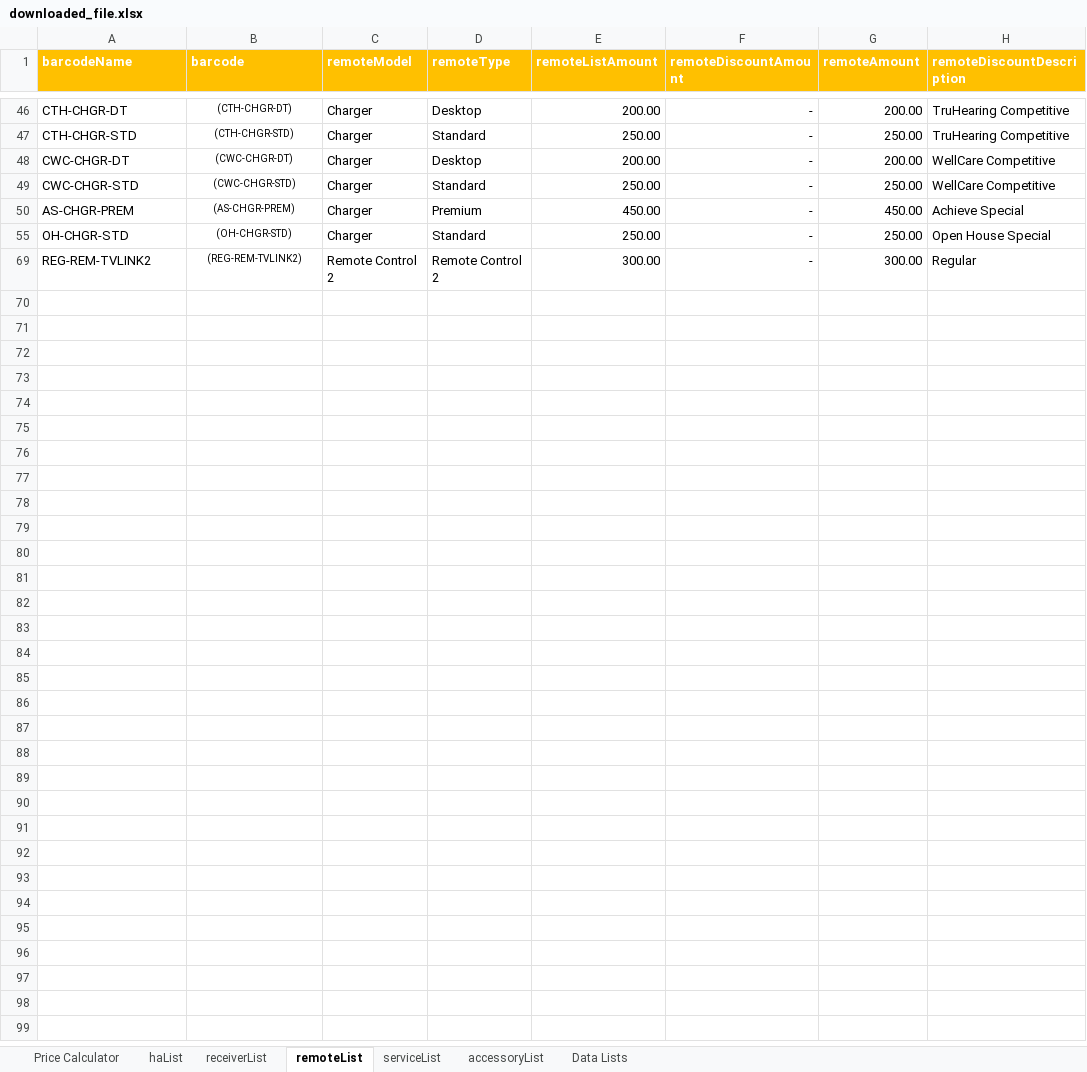
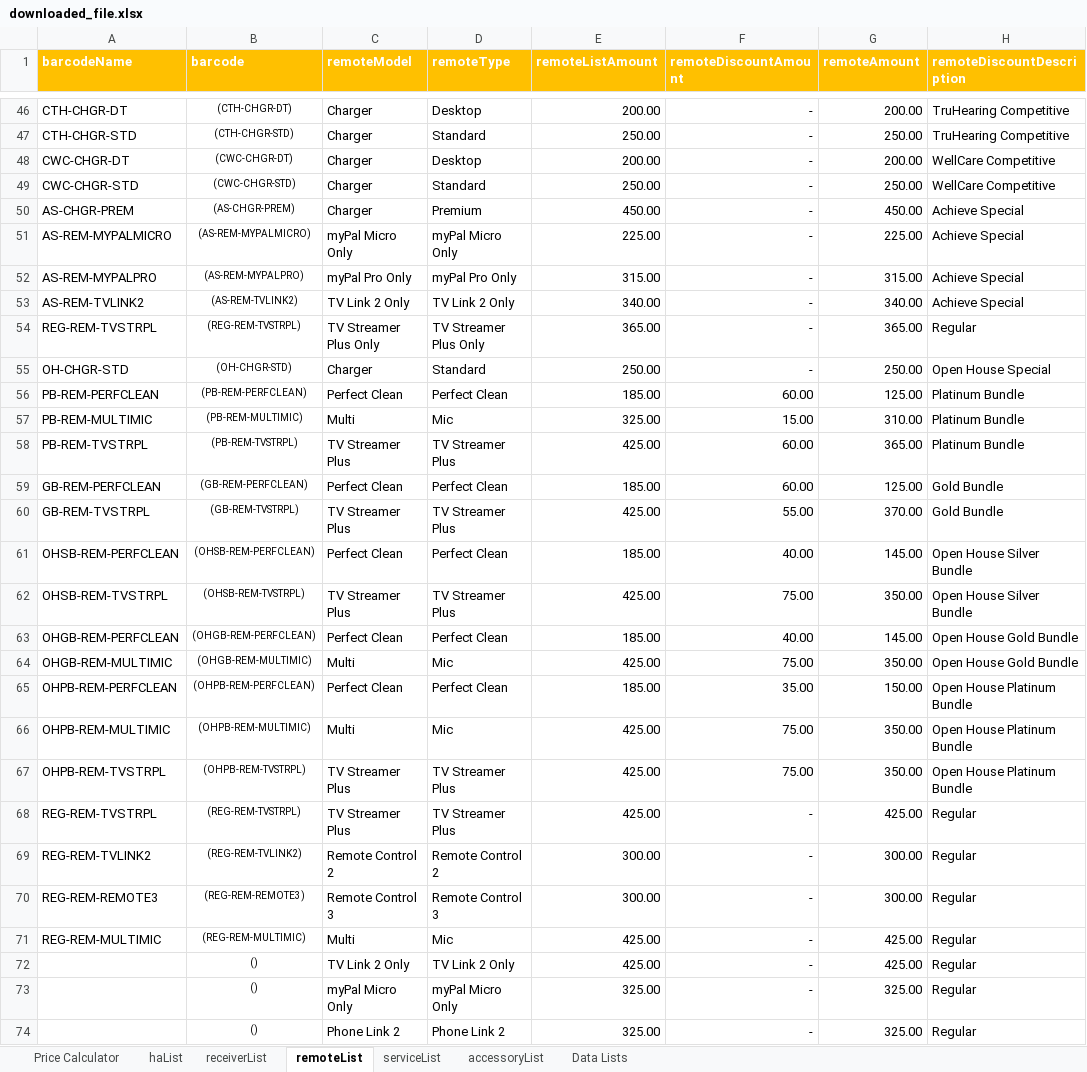
Before and after one commit to Sublevel1384/public-assets, an Excel workbook: downloaded_file.xlsx, sheet remoteList, drawn as a sheet; only a part is shown, gaps mark what is left out; values as stored, in another font and other column widths than the file's, no borders; table styles not drawn; the diff covers the shown part only; the diff names each change by its address in the sheet, - before the commit and + after, or states it on an @@ line.

Commit message:
🔄 Daily Excel update

```diff
--- a/downloaded_file.xlsx (sheet remoteList)
+++ b/downloaded_file.xlsx (sheet remoteList)
@@ row 51 unhidden: AS-REM-MYPALMICRO | (AS-REM-MYPALMICRO) | myPal Micro Only | myPal Micro Only | 225.00 | - | 225.00 | Achieve Special @@
@@ row 52 unhidden: AS-REM-MYPALPRO | (AS-REM-MYPALPRO) | myPal Pro Only | myPal Pro Only | 315.00 | - | 315.00 | Achieve Special @@
@@ row 53 unhidden: AS-REM-TVLINK2 | (AS-REM-TVLINK2) | TV Link 2 Only | TV Link 2 Only | 340.00 | - | 340.00 | Achieve Special @@
@@ row 54 unhidden: REG-REM-TVSTRPL | (REG-REM-TVSTRPL) | TV Streamer Plus Only | TV Streamer Plus Only | 365.00 | - | 365.00 | Regular @@
@@ row 56 unhidden: PB-REM-PERFCLEAN | (PB-REM-PERFCLEAN) | Perfect Clean | Perfect Clean | 185.00 | 60.00 | 125.00 | Platinum Bundle @@
@@ row 57 unhidden: PB-REM-MULTIMIC | (PB-REM-MULTIMIC) | Multi | Mic | 325.00 | 15.00 | 310.00 | Platinum Bundle @@
@@ row 58 unhidden: PB-REM-TVSTRPL | (PB-REM-TVSTRPL) | TV Streamer Plus | TV Streamer Plus | 425.00 | 60.00 | 365.00 | Platinum Bundle @@
@@ row 59 unhidden: GB-REM-PERFCLEAN | (GB-REM-PERFCLEAN) | Perfect Clean | Perfect Clean | 185.00 | 60.00 | 125.00 | Gold Bundle @@
@@ row 60 unhidden: GB-REM-TVSTRPL | (GB-REM-TVSTRPL) | TV Streamer Plus | TV Streamer Plus | 425.00 | 55.00 | 370.00 | Gold Bundle @@
@@ row 61 unhidden: OHSB-REM-PERFCLEAN | (OHSB-REM-PERFCLEAN) | Perfect Clean | Perfect Clean | 185.00 | 40.00 | 145.00 | Open House Silver Bundle @@
@@ row 62 unhidden: OHSB-REM-TVSTRPL | (OHSB-REM-TVSTRPL) | TV Streamer Plus | TV Streamer Plus | 425.00 | 75.00 | 350.00 | Open House Silver Bundle @@
@@ row 63 unhidden: OHGB-REM-PERFCLEAN | (OHGB-REM-PERFCLEAN) | Perfect Clean | Perfect Clean | 185.00 | 40.00 | 145.00 | Open House Gold Bundle @@
@@ row 64 unhidden: OHGB-REM-MULTIMIC | (OHGB-REM-MULTIMIC) | Multi | Mic | 425.00 | 75.00 | 350.00 | Open House Gold Bundle @@
@@ row 65 unhidden: OHPB-REM-PERFCLEAN | (OHPB-REM-PERFCLEAN) | Perfect Clean | Perfect Clean | 185.00 | 35.00 | 150.00 | Open House Platinum Bundle @@
@@ row 66 unhidden: OHPB-REM-MULTIMIC | (OHPB-REM-MULTIMIC) | Multi | Mic | 425.00 | 75.00 | 350.00 | Open House Platinum Bundle @@
@@ row 67 unhidden: OHPB-REM-TVSTRPL | (OHPB-REM-TVSTRPL) | TV Streamer Plus | TV Streamer Plus | 425.00 | 75.00 | 350.00 | Open House Platinum Bundle @@
@@ row 68 unhidden: REG-REM-TVSTRPL | (REG-REM-TVSTRPL) | TV Streamer Plus | TV Streamer Plus | 425.00 | - | 425.00 | Regular @@
@@ row 70 unhidden: REG-REM-REMOTE3 | (REG-REM-REMOTE3) | Remote Control 3 | Remote Control 3 | 300.00 | - | 300.00 | Regular @@
@@ row 71 unhidden: REG-REM-MULTIMIC | (REG-REM-MULTIMIC) | Multi | Mic | 425.00 | - | 425.00 | Regular @@
@@ row 72 unhidden:  | () | TV Link 2 Only | TV Link 2 Only | 425.00 | - | 425.00 | Regular @@
@@ row 73 unhidden:  | () | myPal Micro Only | myPal Micro Only | 325.00 | - | 325.00 | Regular @@
@@ row 74 unhidden:  | () | Phone Link 2 | Phone Link 2 | 325.00 | - | 325.00 | Regular @@
```
Also changed, not shown: 6 hidden or unhidden rows elsewhere in this sheet.
